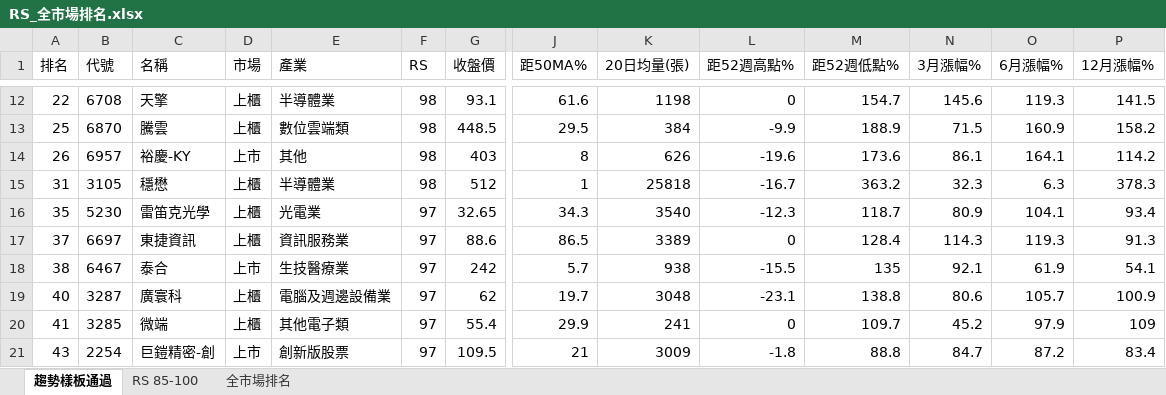
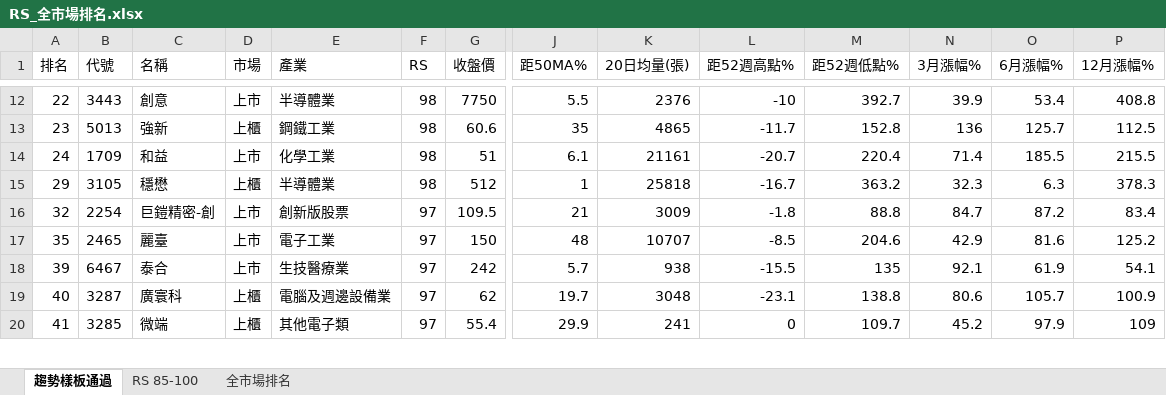
Before and after one commit to smoli0725-droid/tw-rs-screener, an Excel workbook: output/RS_全市場排名.xlsx, sheet 趨勢樣板通過, drawn as a sheet; only a part is shown, gaps mark what is left out; values as stored, in another font and other column widths than the file's, no borders; removed rows and columns are numbered as before the commit, all else as after; rows hold the shown columns only; the diff covers the shown part only; the diff names each change by its address in the sheet, - before the commit and + after, or states it on an @@ line.

```diff
--- a/output/RS_全市場排名.xlsx (sheet 趨勢樣板通過)
+++ b/output/RS_全市場排名.xlsx (sheet 趨勢樣板通過)
-B12 (代號): 6708
+B12 (代號): 3443
-C12 (名稱): 天擎
+C12 (名稱): 創意
-D12 (市場): 上櫃
+D12 (市場): 上市
-G12 (收盤價): 93.1
+G12 (收盤價): 7750
-J12 (距50MA%): 61.6
+J12 (距50MA%): 5.5
-K12 (20日均量(張)): 1198
+K12 (20日均量(張)): 2376
-L12 (距52週高點%): 0
+L12 (距52週高點%): -10
-M12 (距52週低點%): 154.7
+M12 (距52週低點%): 392.7
-N12 (3月漲幅%): 145.6
+N12 (3月漲幅%): 39.9
-O12 (6月漲幅%): 119.3
+O12 (6月漲幅%): 53.4
-P12 (12月漲幅%): 141.5
+P12 (12月漲幅%): 408.8
-row 13: 25 | 6870 | 騰雲 | 上櫃 | 數位雲端類 | 98 | 448.5 | 29.5 | 384 | -9.9 | 188.9 | 71.5 | 160.9 | 158.2
-row 14: 26 | 6957 | 裕慶-KY | 上市 | 其他 | 98 | 403 | 8 | 626 | -19.6 | 173.6 | 86.1 | 164.1 | 114.2
+row 13: 23 | 5013 | 強新 | 上櫃 | 鋼鐵工業 | 98 | 60.6 | 35 | 4865 | -11.7 | 152.8 | 136 | 125.7 | 112.5
+row 14: 24 | 1709 | 和益 | 上市 | 化學工業 | 98 | 51 | 6.1 | 21161 | -20.7 | 220.4 | 71.4 | 185.5 | 215.5
-A15 (排名): 31
+A15 (排名): 29
+row 16: 32 | 2254 | 巨鎧精密-創 | 上市 | 創新版股票 | 97 | 109.5 | 21 | 3009 | -1.8 | 88.8 | 84.7 | 87.2 | 83.4
-B17 (代號): 5230
+B17 (代號): 2465
-C17 (名稱): 雷笛克光學
+C17 (名稱): 麗臺
-D17 (市場): 上櫃
+D17 (市場): 上市
-E17 (產業): 光電業
+E17 (產業): 電子工業
-G17 (收盤價): 32.65
+G17 (收盤價): 150
-J17 (距50MA%): 34.3
+J17 (距50MA%): 48
-K17 (20日均量(張)): 3540
+K17 (20日均量(張)): 10707
-L17 (距52週高點%): -12.3
+L17 (距52週高點%): -8.5
-M17 (距52週低點%): 118.7
+M17 (距52週低點%): 204.6
-N17 (3月漲幅%): 80.9
+N17 (3月漲幅%): 42.9
-O17 (6月漲幅%): 104.1
+O17 (6月漲幅%): 81.6
-P17 (12月漲幅%): 93.4
+P17 (12月漲幅%): 125.2
-row 17: 37 | 6697 | 東捷資訊 | 上櫃 | 資訊服務業 | 97 | 88.6 | 86.5 | 3389 | 0 | 128.4 | 114.3 | 119.3 | 91.3
-A18 (排名): 38
+A18 (排名): 39
-row 21: 43 | 2254 | 巨鎧精密-創 | 上市 | 創新版股票 | 97 | 109.5 | 21 | 3009 | -1.8 | 88.8 | 84.7 | 87.2 | 83.4
```
Also changed, not shown: 47 added rows, 46 removed rows and 156 edited cells elsewhere in this sheet, sheet 全市場排名, sheet RS 85-100, 7 other files.
